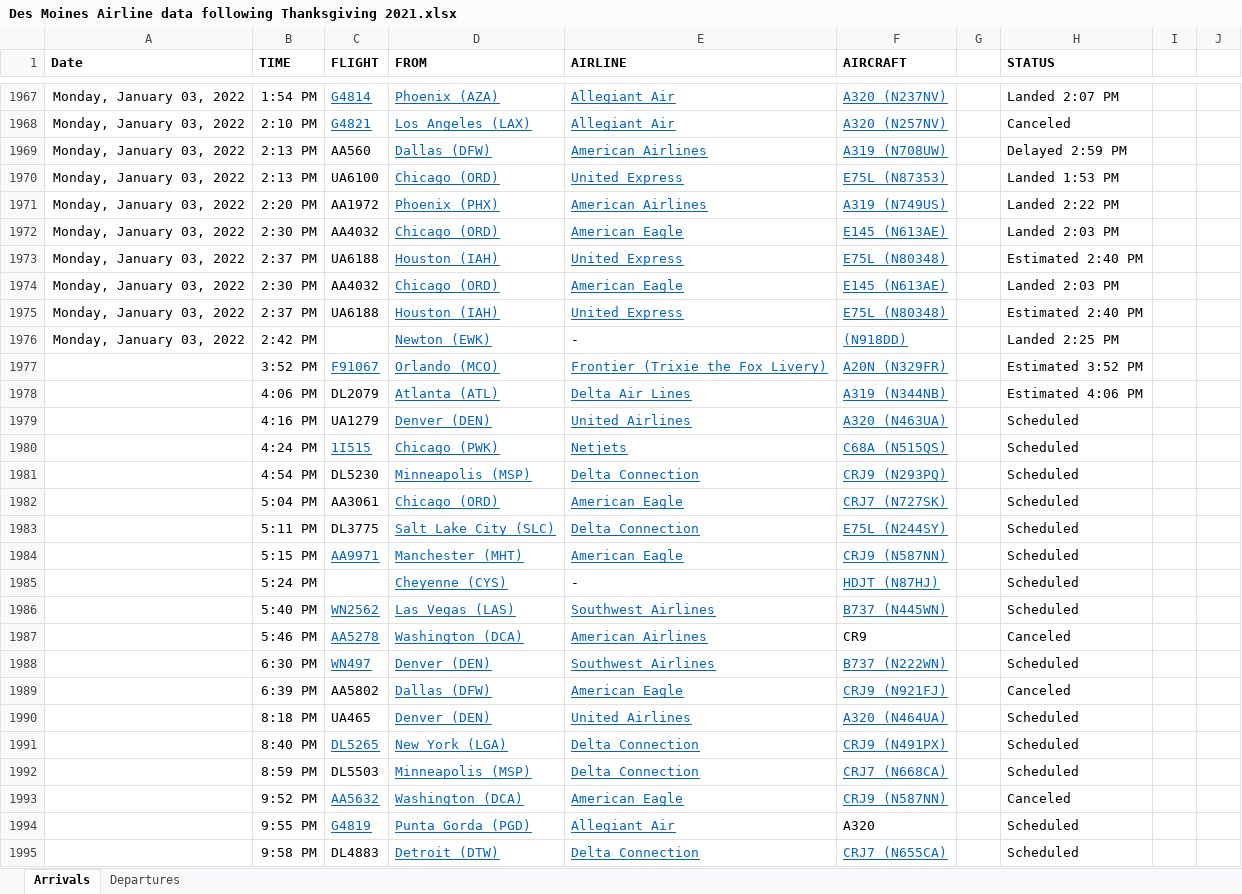
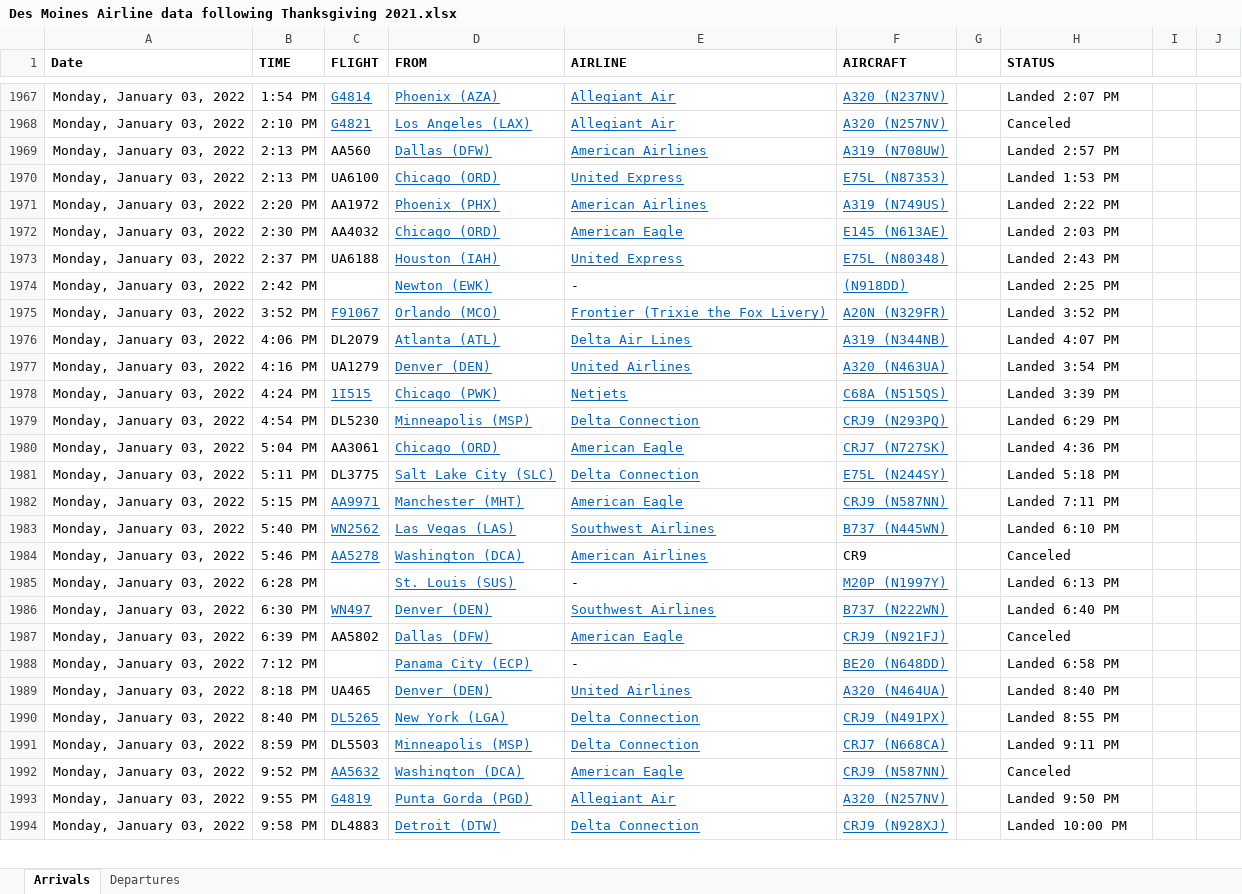
Before and after one commit to profSeeger/LVM-Code, an Excel workbook: codeLibrary/R/R/airlineData/Des Moines Airline data following Thanksgiving 2021.xlsx, sheet Arrivals, drawn as a sheet; only a part is shown, gaps mark what is left out; values as stored, in another font and other column widths than the file's, no borders; removed rows and columns are numbered as before the commit, all else as after; the diff covers the shown part only; the diff names each change by its address in the sheet, - before the commit and + after, or states it on an @@ line.

```diff
--- a/codeLibrary/R/R/airlineData/Des Moines Airline data following Thanksgiving 2021.xlsx (sheet Arrivals)
+++ b/codeLibrary/R/R/airlineData/Des Moines Airline data following Thanksgiving 2021.xlsx (sheet Arrivals)
-H1969 (STATUS): Delayed 2:59 PM
+H1969 (STATUS): Landed 2:57 PM
-H1973 (STATUS): Estimated 2:40 PM
+H1973 (STATUS): Landed 2:43 PM
-row 1974: Monday, January 03, 2022 | 2:30 PM | AA4032 | Chicago (ORD) | American Eagle | E145 (N613AE) |  | Landed 2:03 PM
-row 1975: Monday, January 03, 2022 | 2:37 PM | UA6188 | Houston (IAH) | United Express | E75L (N80348) |  | Estimated 2:40 PM
-A1975:A1982 (Date): (empty)
+A1975:A1982 (Date): Monday, January 03, 2022
-H1975 (STATUS): Estimated 3:52 PM
+H1975 (STATUS): Landed 3:52 PM
-H1976 (STATUS): Estimated 4:06 PM
+H1976 (STATUS): Landed 4:07 PM
-H1977 (STATUS): Scheduled
+H1977 (STATUS): Landed 3:54 PM
-H1978 (STATUS): Scheduled
+H1978 (STATUS): Landed 3:39 PM
-H1979 (STATUS): Scheduled
+H1979 (STATUS): Landed 6:29 PM
-H1980 (STATUS): Scheduled
+H1980 (STATUS): Landed 4:36 PM
-H1981 (STATUS): Scheduled
+H1981 (STATUS): Landed 5:18 PM
-H1982 (STATUS): Scheduled
+H1982 (STATUS): Landed 7:11 PM
-row 1985:  | 5:24 PM |  | Cheyenne (CYS) | - | HDJT (N87HJ) |  | Scheduled
-A1983:A1984 (Date): (empty)
+A1983:A1984 (Date): Monday, January 03, 2022
-H1983 (STATUS): Scheduled
+H1983 (STATUS): Landed 6:10 PM
+row 1985: Monday, January 03, 2022 | 6:28 PM |  | St. Louis (SUS) | - | M20P (N1997Y) |  | Landed 6:13 PM
-A1986:A1987 (Date): (empty)
+A1986:A1987 (Date): Monday, January 03, 2022
-H1986 (STATUS): Scheduled
+H1986 (STATUS): Landed 6:40 PM
+row 1988: Monday, January 03, 2022 | 7:12 PM |  | Panama City (ECP) | - | BE20 (N648DD) |  | Landed 6:58 PM
-A1989:A1994 (Date): (empty)
+A1989:A1994 (Date): Monday, January 03, 2022
-H1989 (STATUS): Scheduled
+H1989 (STATUS): Landed 8:40 PM
-H1990 (STATUS): Scheduled
+H1990 (STATUS): Landed 8:55 PM
-H1991 (STATUS): Scheduled
+H1991 (STATUS): Landed 9:11 PM
-F1993 (AIRCRAFT): A320
+F1993 (AIRCRAFT): A320 (N257NV)
@@ F1993 underline: off → on, text colour: black → #0563C1 @@
-H1993 (STATUS): Scheduled
+H1993 (STATUS): Landed 9:50 PM
-F1994 (AIRCRAFT): CRJ7 (N655CA)
+F1994 (AIRCRAFT): CRJ9 (N928XJ)
-H1994 (STATUS): Scheduled
+H1994 (STATUS): Landed 10:00 PM
```
Also changed, not shown: 64 added rows, 11 removed rows, 63 edited cells and cell formats elsewhere in this sheet, sheet Departures, 1 other file.
